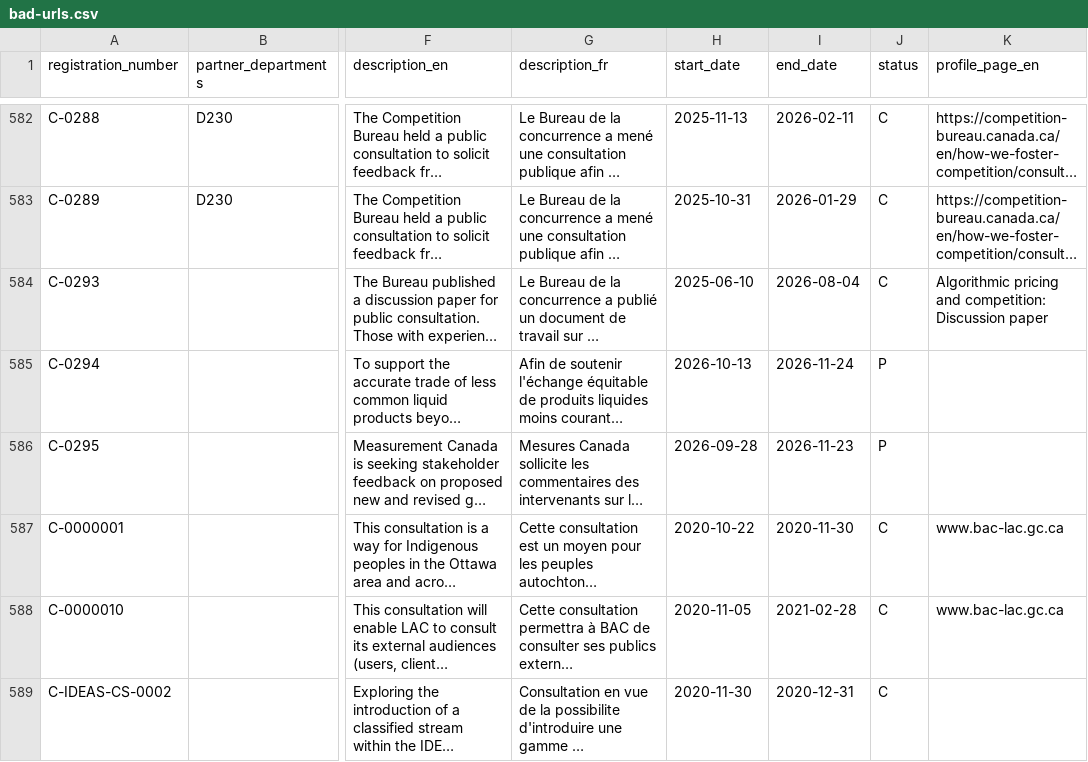
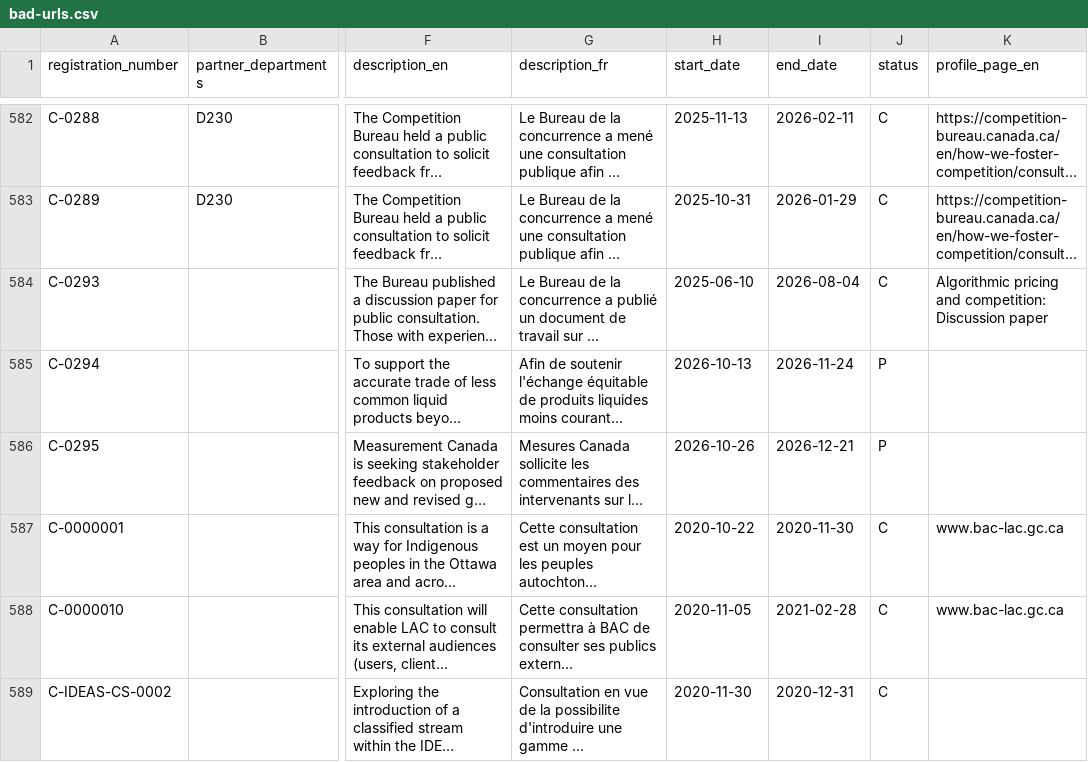
Before and after one commit to PatLittle/Consultations-Tracker, a CSV file: bad-urls.csv, drawn as a sheet; only a part is shown, gaps mark what is left out; long unchanged cells end in …; the diff names each change by its address in the sheet, - before the commit and + after, or states it on an @@ line.

```diff
--- a/bad-urls.csv
+++ b/bad-urls.csv
-H586 (start_date): 2026-09-28
+H586 (start_date): 2026-10-26
-I586 (end_date): 2026-11-23
+I586 (end_date): 2026-12-21
```
Also changed, not shown: 1 other file.
